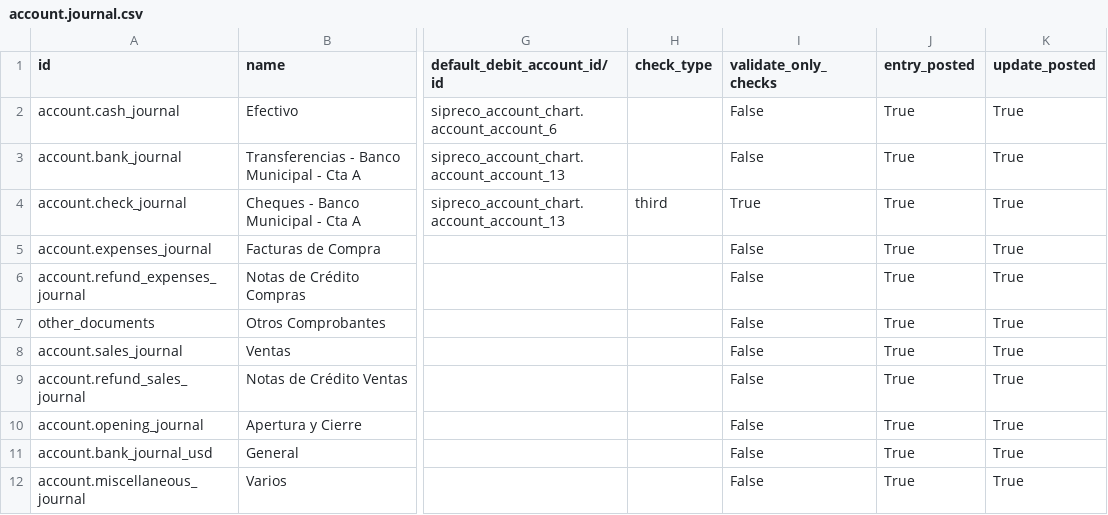
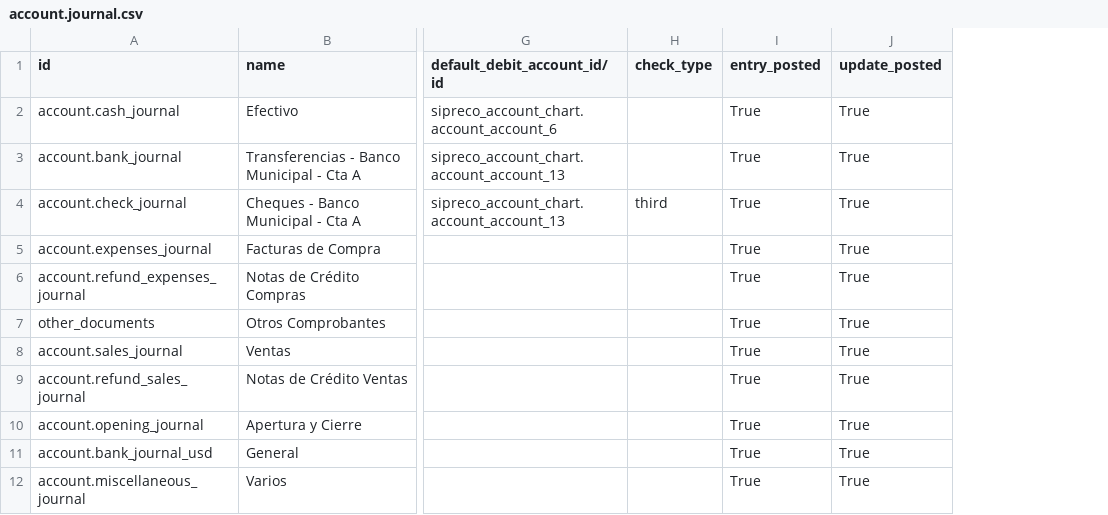
Before and after one commit to ingadhoc/odoo-public-administration, a CSV file: addons/sipreco_setup_data/demo/account.journal.csv, drawn as a sheet; only a part is shown, gaps mark what is left out; the diff names each change by its address in the sheet, - before the commit and + after, or states it on an @@ line.

Commit message:
FIX demo data

```diff
--- a/addons/sipreco_setup_data/demo/account.journal.csv
+++ b/addons/sipreco_setup_data/demo/account.journal.csv
-column I (validate_only_checks), rows 2-12: False | False | True | False | False | False | False | False | False | False | False
```
